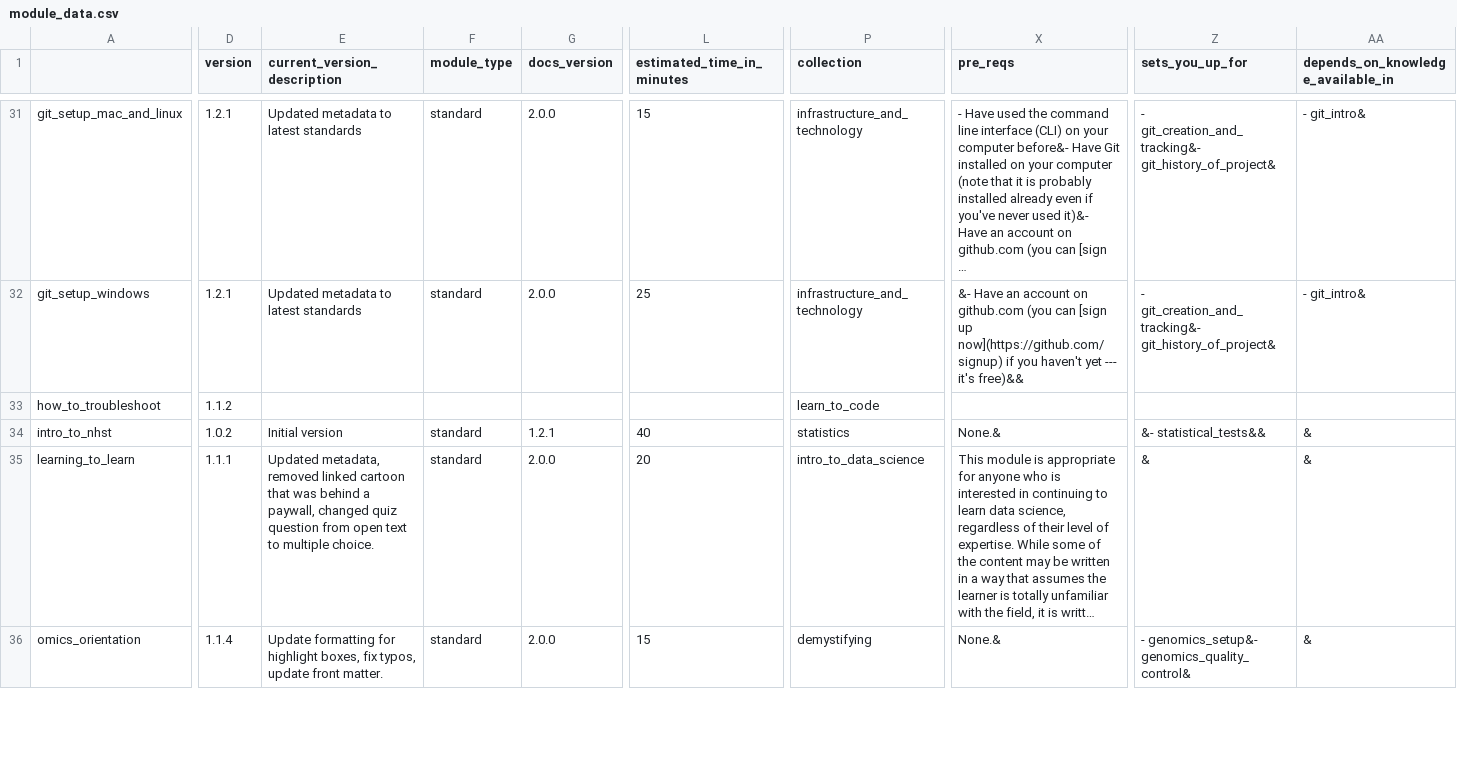
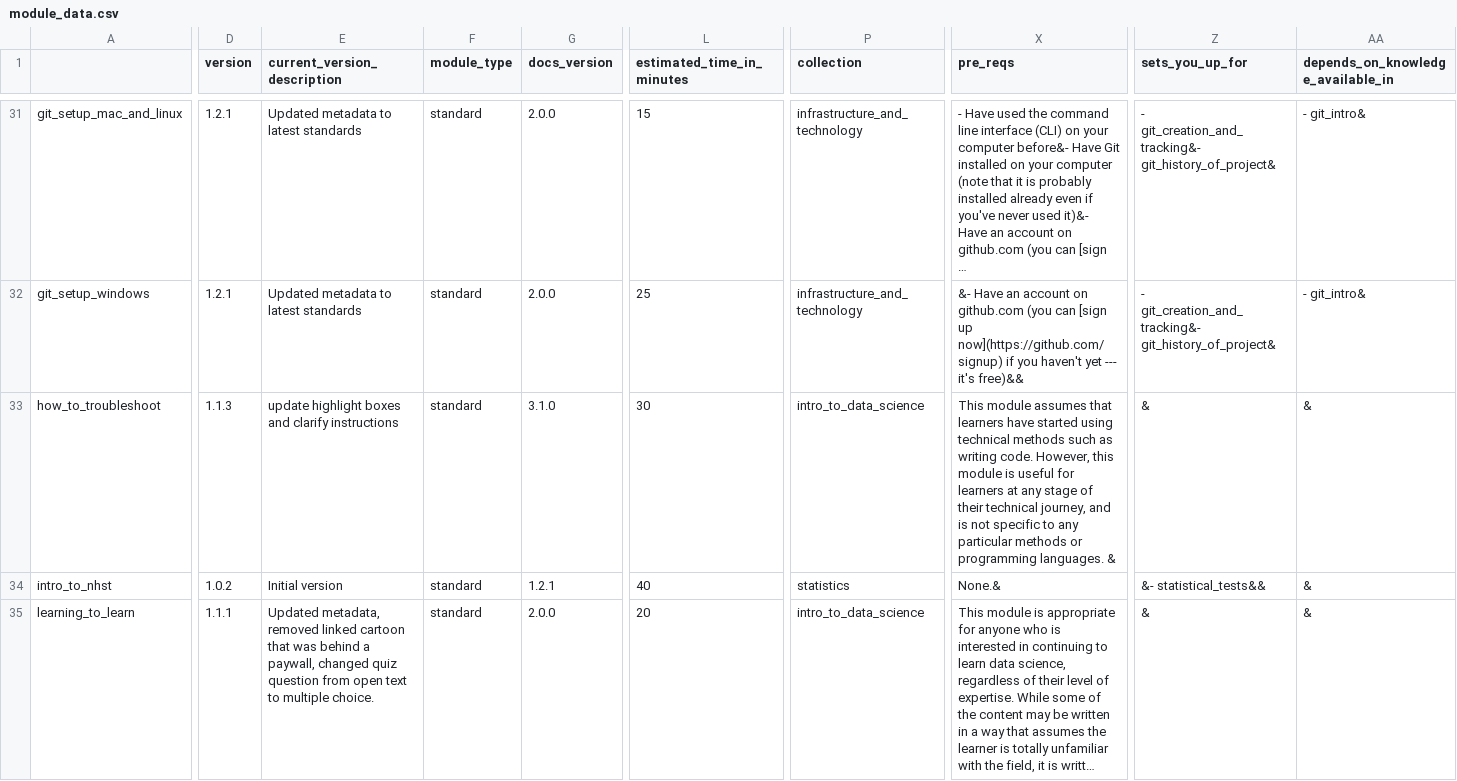
Before and after one commit to arcus/education_modules, a CSV file: assets/metadata/module_data.csv, drawn as a sheet; only a part is shown, gaps mark what is left out; the shorter side is filled out with more unchanged rows; long unchanged cells end in …; the diff covers the shown part only; the diff names each change by its address in the sheet, - before the commit and + after, or states it on an @@ line.

```diff
--- a/assets/metadata/module_data.csv
+++ b/assets/metadata/module_data.csv
-D33 (version): 1.1.2
+D33 (version): 1.1.3
-E33 (current_version_description): (empty)
+E33 (current_version_description): update highlight boxes and clarify instructions
-F33 (module_type): (empty)
+F33 (module_type): standard
-G33 (docs_version): (empty)
+G33 (docs_version): 3.1.0
-L33 (estimated_time_in_minutes): (empty)
+L33 (estimated_time_in_minutes): 30
-P33 (collection): learn_to_code
+P33 (collection): intro_to_data_science
-X33 (pre_reqs): (empty)
+X33 (pre_reqs): This module assumes that learners have started using technical methods such as writing code. However, this module is useful for learners at any stage of their technical journey, and is not specific to any particular methods or programming languages. &
-Z33 (sets_you_up_for): (empty)
+Z33 (sets_you_up_for): &
-AA33: (empty)
+AA33: &
```
Also changed, not shown: 1 edited cell elsewhere in this file, 1 other file.
